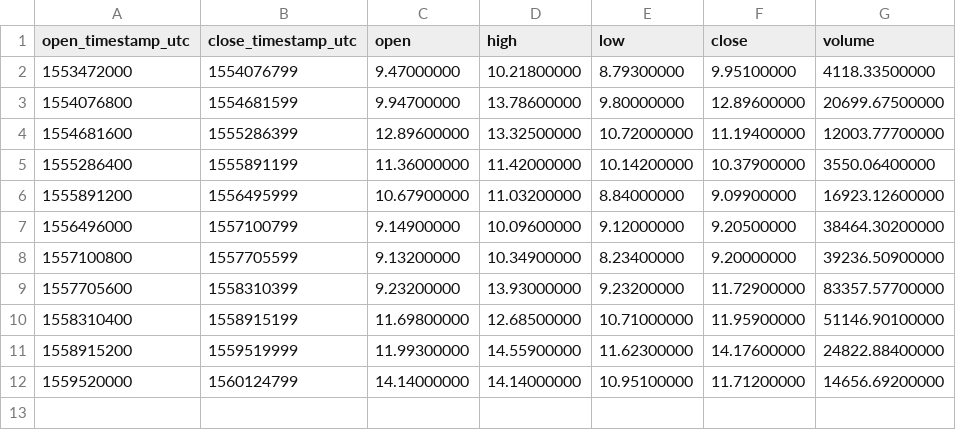
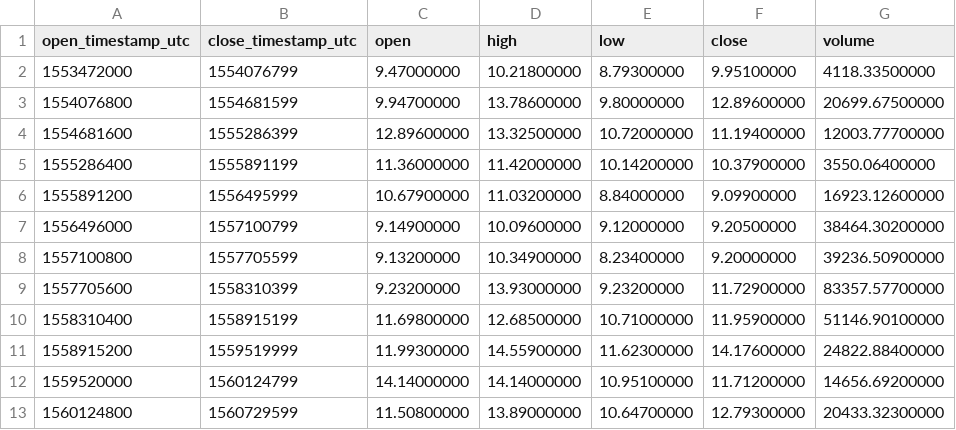
Before and after one commit to cryptobigbro/binance-NEOPAX, a CSV file: binance-NEOPAX-1w.csv, drawn as a sheet; the diff names each change by its address in the sheet, - before the commit and + after, or states it on an @@ line.

```diff
--- a/binance-NEOPAX-1w.csv
+++ b/binance-NEOPAX-1w.csv
+row 13: 1560124800 | 1560729599 | 11.50800000 | 13.89000000 | 10.64700000 | 12.79300000 | 20433.32300000
```
Also changed, not shown: binance-NEOPAX-1d.csv, binance-NEOPAX-1h.csv.
